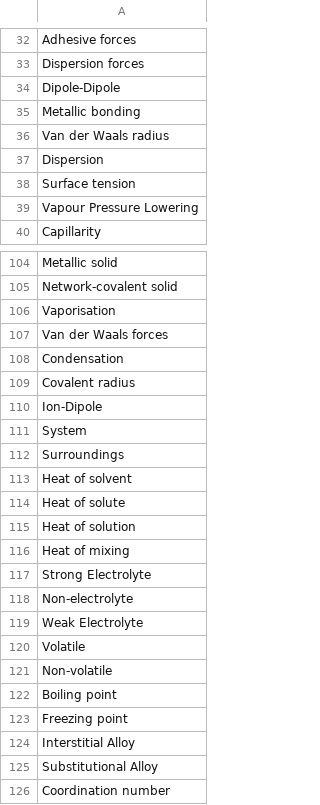
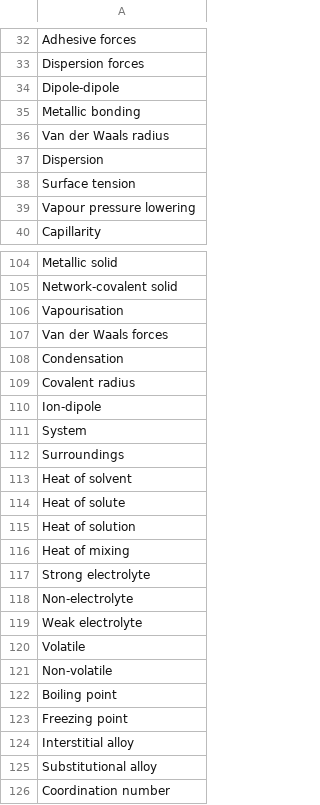
Before and after one commit to ingxoxo/chemxsplained-game, a CSV file: raw-word-data.csv, drawn as a sheet; only a part is shown, gaps mark what is left out; the diff covers the shown part only.

Commit message:
raw word updates -thanks Ces

```diff
--- a/raw-word-data.csv
+++ b/raw-word-data.csv
@@ -33,3 +33,3 @@ Adhesive forces,
 Dispersion forces,
-Dipole-Dipole,
+Dipole-dipole,
 Metallic bonding,
@@ -38,3 +38,3 @@ Dispersion,
 Surface tension,
-Vapour Pressure Lowering,
+Vapour pressure lowering,
 Capillarity,
@@ -105,3 +105,3 @@ Metallic solid,
 Network-covalent solid,
-Vaporisation,
+Vapourisation,
 Van der Waals forces,
@@ -109,3 +109,3 @@ Condensation,
 Covalent radius,
-Ion-Dipole,
+Ion-dipole,
 System,
@@ -116,5 +116,5 @@ Heat of solution,
 Heat of mixing,
-Strong Electrolyte,
+Strong electrolyte,
 Non-electrolyte,
-Weak Electrolyte,
+Weak electrolyte,
 Volatile,
@@ -123,4 +123,4 @@ Boiling point,
 Freezing point,
-Interstitial Alloy,
-Substitutional Alloy,
+Interstitial alloy,
+Substitutional alloy,
 Coordination number,
```
Also changed, not shown: 3 edited cells elsewhere in this file.
